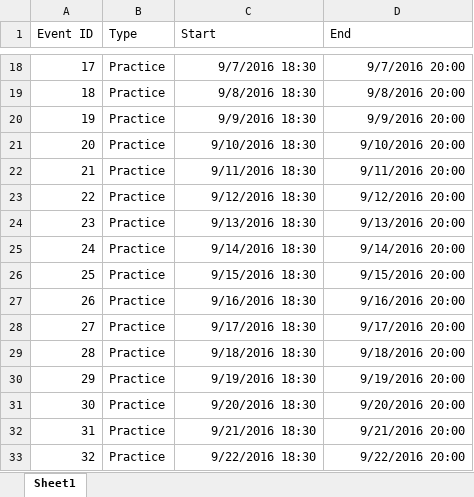
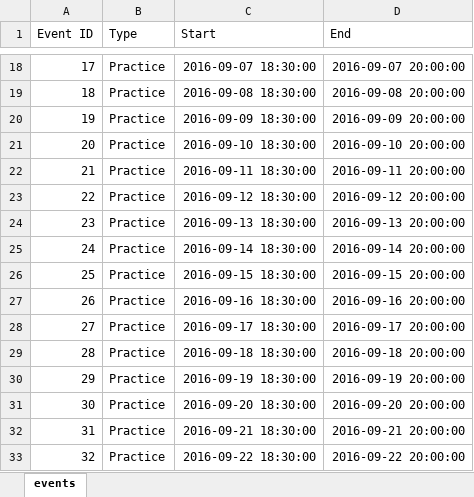
Before and after one commit to timzchang/cse30246_project, an Excel workbook: db/events.xlsx, sheet events, drawn as a sheet; only a part is shown, gaps mark what is left out; values as stored, in another font and other column widths than the file's, no borders; the diff covers the shown part only; the diff names each change by its address in the sheet, - before the commit and + after, or states it on an @@ line.

```diff
--- a/db/events.xlsx (sheet events)
+++ b/db/events.xlsx (sheet events)
-sheet tab: Sheet1
+sheet tab: events
-C18 (Start): 9/7/2016 18:30
+C18 (Start): 2016-09-07 18:30:00
-D18 (End): 9/7/2016 20:00
+D18 (End): 2016-09-07 20:00:00
-C19 (Start): 9/8/2016 18:30
+C19 (Start): 2016-09-08 18:30:00
-D19 (End): 9/8/2016 20:00
+D19 (End): 2016-09-08 20:00:00
-C20 (Start): 9/9/2016 18:30
+C20 (Start): 2016-09-09 18:30:00
-D20 (End): 9/9/2016 20:00
+D20 (End): 2016-09-09 20:00:00
-C21 (Start): 9/10/2016 18:30
+C21 (Start): 2016-09-10 18:30:00
-D21 (End): 9/10/2016 20:00
+D21 (End): 2016-09-10 20:00:00
-C22 (Start): 9/11/2016 18:30
+C22 (Start): 2016-09-11 18:30:00
-D22 (End): 9/11/2016 20:00
+D22 (End): 2016-09-11 20:00:00
-C23 (Start): 9/12/2016 18:30
+C23 (Start): 2016-09-12 18:30:00
-D23 (End): 9/12/2016 20:00
+D23 (End): 2016-09-12 20:00:00
-C24 (Start): 9/13/2016 18:30
+C24 (Start): 2016-09-13 18:30:00
-D24 (End): 9/13/2016 20:00
+D24 (End): 2016-09-13 20:00:00
-C25 (Start): 9/14/2016 18:30
+C25 (Start): 2016-09-14 18:30:00
-D25 (End): 9/14/2016 20:00
+D25 (End): 2016-09-14 20:00:00
-C26 (Start): 9/15/2016 18:30
+C26 (Start): 2016-09-15 18:30:00
-D26 (End): 9/15/2016 20:00
+D26 (End): 2016-09-15 20:00:00
-C27 (Start): 9/16/2016 18:30
+C27 (Start): 2016-09-16 18:30:00
-D27 (End): 9/16/2016 20:00
+D27 (End): 2016-09-16 20:00:00
-C28 (Start): 9/17/2016 18:30
+C28 (Start): 2016-09-17 18:30:00
-D28 (End): 9/17/2016 20:00
+D28 (End): 2016-09-17 20:00:00
-C29 (Start): 9/18/2016 18:30
+C29 (Start): 2016-09-18 18:30:00
-D29 (End): 9/18/2016 20:00
+D29 (End): 2016-09-18 20:00:00
-C30 (Start): 9/19/2016 18:30
+C30 (Start): 2016-09-19 18:30:00
-D30 (End): 9/19/2016 20:00
+D30 (End): 2016-09-19 20:00:00
-C31 (Start): 9/20/2016 18:30
+C31 (Start): 2016-09-20 18:30:00
-D31 (End): 9/20/2016 20:00
+D31 (End): 2016-09-20 20:00:00
-C32 (Start): 9/21/2016 18:30
+C32 (Start): 2016-09-21 18:30:00
-D32 (End): 9/21/2016 20:00
+D32 (End): 2016-09-21 20:00:00
-C33 (Start): 9/22/2016 18:30
+C33 (Start): 2016-09-22 18:30:00
-D33 (End): 9/22/2016 20:00
+D33 (End): 2016-09-22 20:00:00
```
Also changed, not shown: 196 edited cells elsewhere in this sheet, 1 other file.
